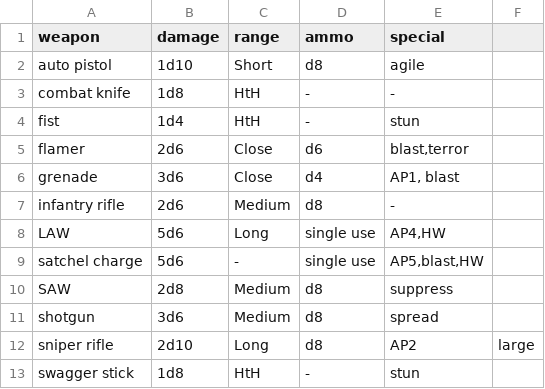
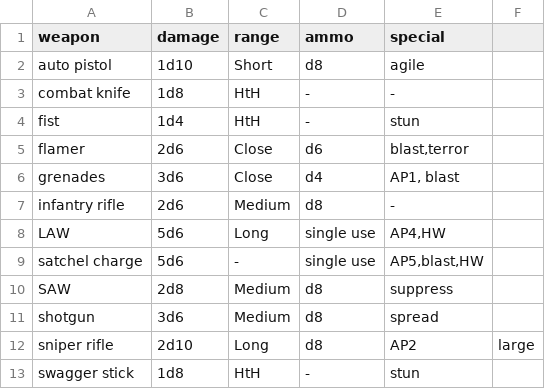
Before and after one commit to ledlogic/stay-frosty, a CSV file: data/st-weapon.csv, drawn as a sheet.

Commit message:
Fix problem with benefit weapons

```diff
--- a/data/st-weapon.csv
+++ b/data/st-weapon.csv
@@ -5,3 +5,3 @@ fist,1d4,HtH,-,stun
 flamer,2d6,Close,d6,"blast,terror"
-grenade,3d6,Close,d4,"AP1, blast"
+grenades,3d6,Close,d4,"AP1, blast"
 infantry rifle,2d6,Medium,d8,-
```
Also changed, not shown: 3 other files.
